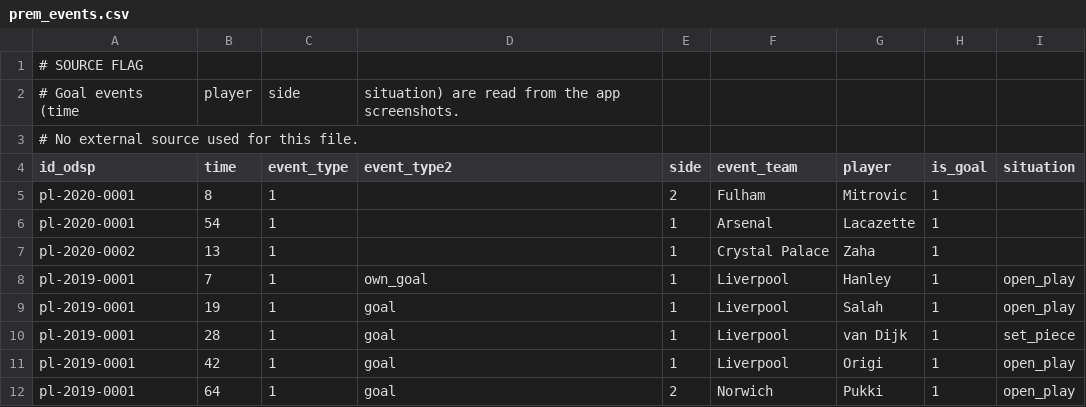
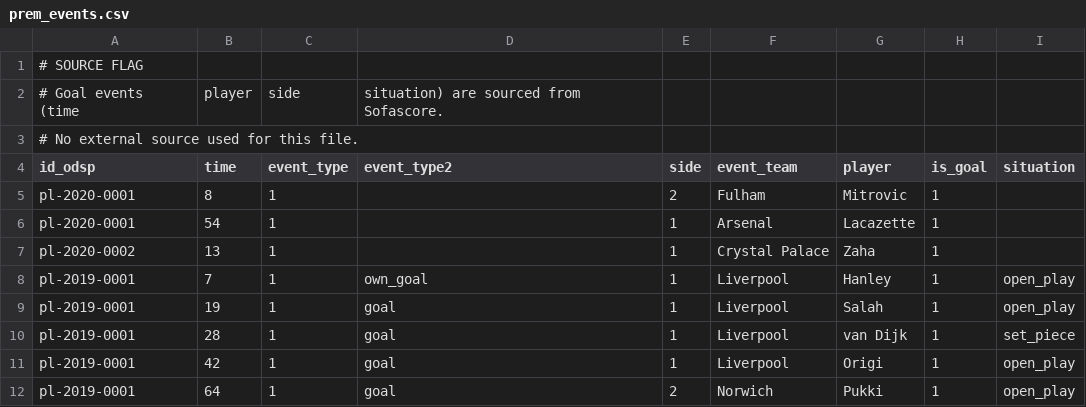
Before and after one commit to ReverseMomentum/TurnaroundIQ, a CSV file: stats/prem_events.csv, drawn as a sheet.

Commit message:
Update source flag: goal events now sourced from Sofascore, not app screenshots

```diff
--- a/stats/prem_events.csv
+++ b/stats/prem_events.csv
@@ -1,3 +1,3 @@
 # SOURCE FLAG
-# Goal events (time, player, side, situation) are read from the app screenshots.
+# Goal events (time, player, side, situation) are sourced from Sofascore.
 # No external source used for this file.
```
